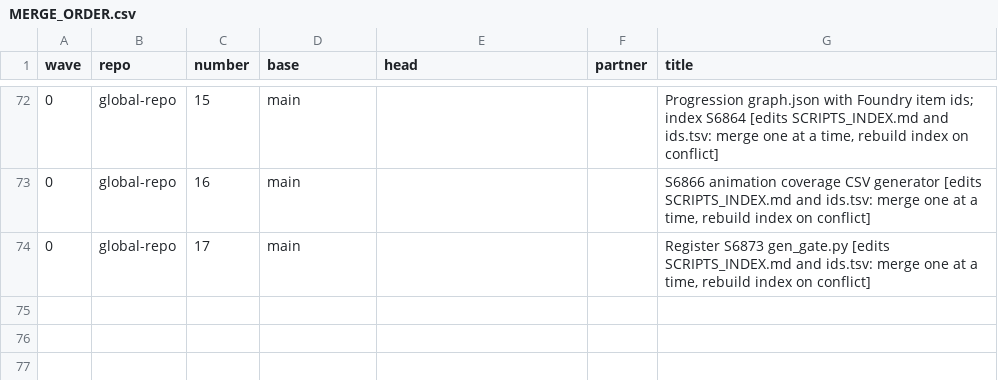
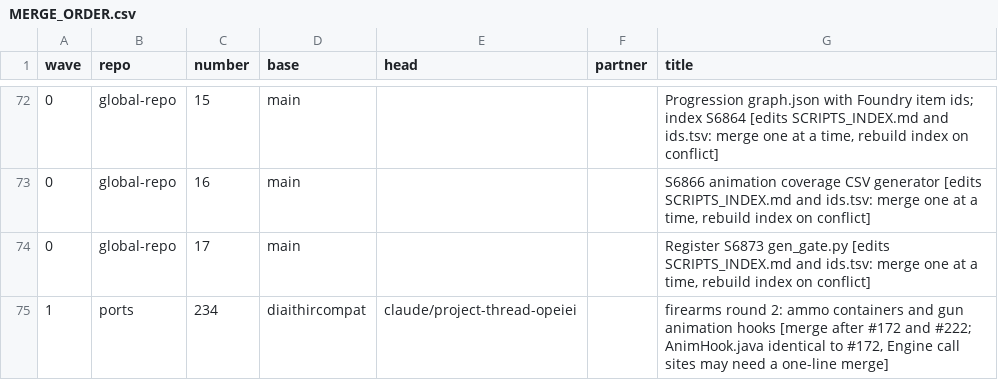
Before and after one commit to GeddyLifeson/Global-Repo, a CSV file: throughput/MERGE_ORDER.csv, drawn as a sheet; only a part is shown, gaps mark what is left out; the diff names each change by its address in the sheet, - before the commit and + after, or states it on an @@ line.

```diff
--- a/throughput/MERGE_ORDER.csv
+++ b/throughput/MERGE_ORDER.csv
+row 75: 1 | ports | 234 | diaithircompat | claude/project-thread-opeiei |  | firearms round 2: ammo containers and gun animation hooks [merge after #172 and #222; AnimHook.java identical to #172, Engine call sites may need a one-line merge]
```
Also changed, not shown: 2 other files.
